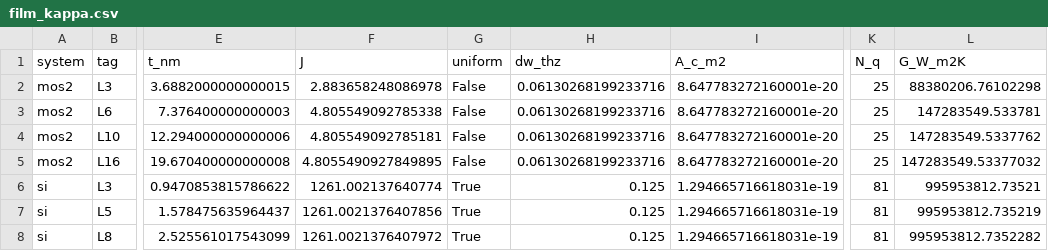
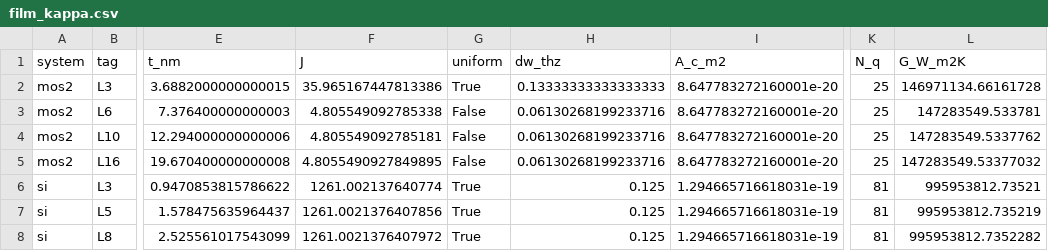
Before and after one commit to PaulFisch/quatrex, a CSV file: phonon/scripts/data/film_kappa.csv, drawn as a sheet; only a part is shown, gaps mark what is left out; the diff names each change by its address in the sheet, - before the commit and + after, or states it on an @@ line.

Commit message:
figures: L3 kappa point re-measured on uniform-121 (G within 0.2% of the nu-grid ladder, cross-grid check; old reference-grid point retracted -- fine window missed sub-1.1 THz channels); xs0 resolved-grid intra-only divergence joins the spiral record

```diff
--- a/phonon/scripts/data/film_kappa.csv
+++ b/phonon/scripts/data/film_kappa.csv
-F2 (J): 2.883658248086978
+F2 (J): 35.965167447813386
-G2 (uniform): False
+G2 (uniform): True
-H2 (dw_thz): 0.06130268199233716
+H2 (dw_thz): 0.13333333333333333
-L2 (G_W_m2K): 88380206.76102298
+L2 (G_W_m2K): 146971134.66161728
```
Also changed, not shown: 2 other files.
